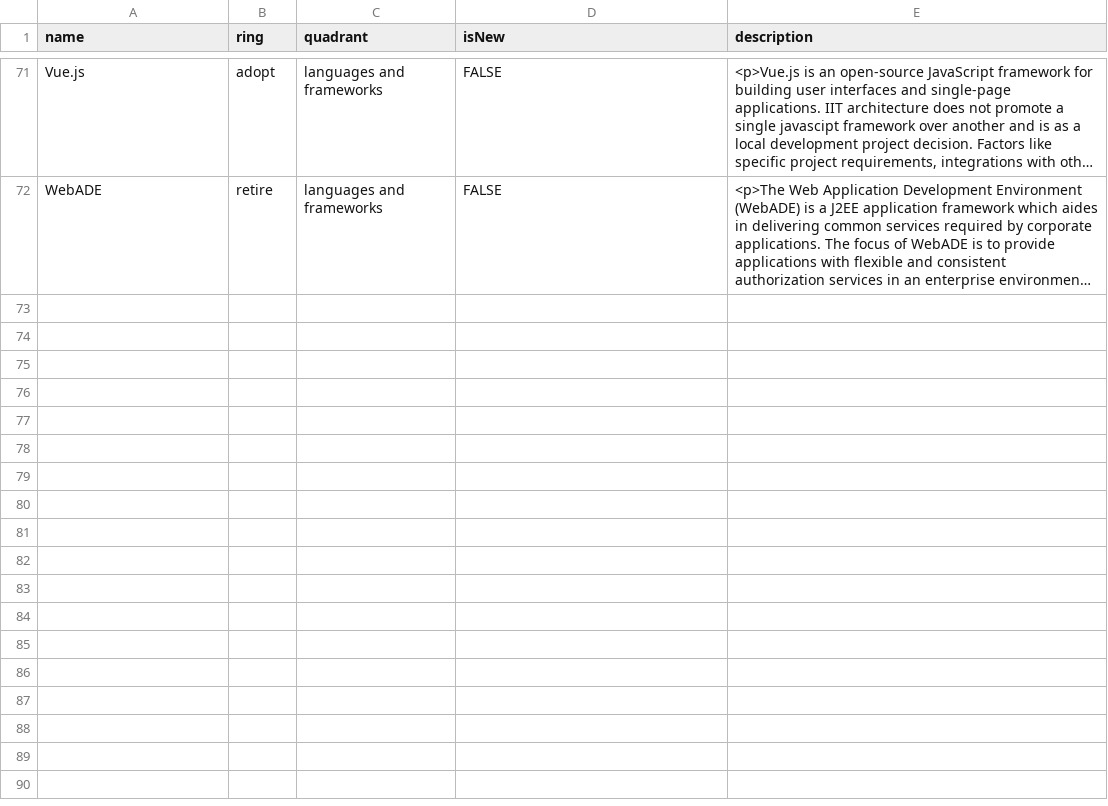
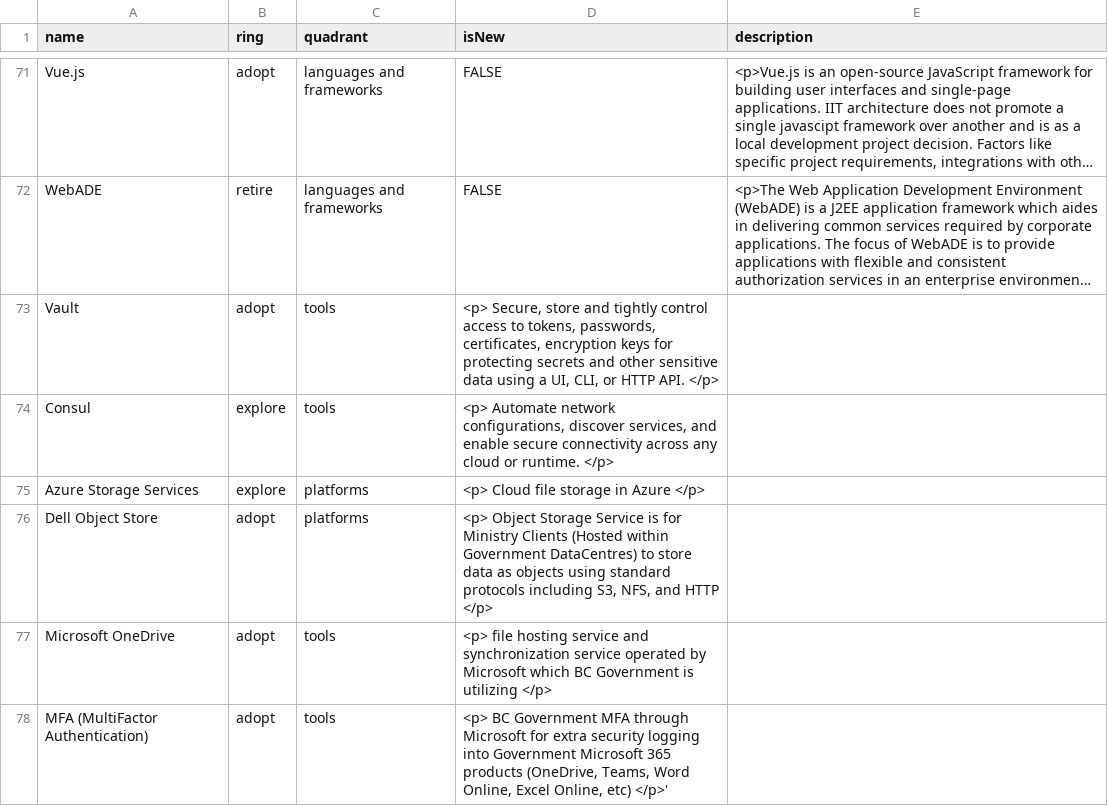
Before and after one commit to bcgov/nr-arch, a CSV file: docs/TechRadar/IIT-TechnologyRadar.csv, drawn as a sheet; only a part is shown, gaps mark what is left out; long unchanged cells end in …; the diff names each change by its address in the sheet, - before the commit and + after, or states it on an @@ line.

Commit message:
Update IIT-TechnologyRadar.csv

```diff
--- a/docs/TechRadar/IIT-TechnologyRadar.csv
+++ b/docs/TechRadar/IIT-TechnologyRadar.csv
+row 73: Vault | adopt | tools | <p> Secure, store and tightly control access to tokens, passwords, certificates, encryption keys for protecting secrets and other sensitive data using a UI, CLI, or HTTP API. </p>
+row 74: Consul | explore | tools | <p> Automate network configurations, discover services, and enable secure connectivity across any cloud or runtime. </p>
+row 75: Azure Storage Services | explore | platforms | <p> Cloud file storage in Azure </p>
+row 76: Dell Object Store | adopt | platforms | <p> Object Storage Service is for Ministry Clients (Hosted within Government DataCentres) to store data as objects using standard protocols including S3, NFS, and HTTP </p>
+row 77: Microsoft OneDrive | adopt | tools | <p> file hosting service and synchronization service operated by Microsoft which BC Government is utilizing </p>
+row 78: MFA (MultiFactor Authentication) | adopt | tools | <p> BC Government MFA through Microsoft for extra security logging into Government Microsoft 365 products (OneDrive, Teams, Word Online, Excel Online, etc) </p>'
```
